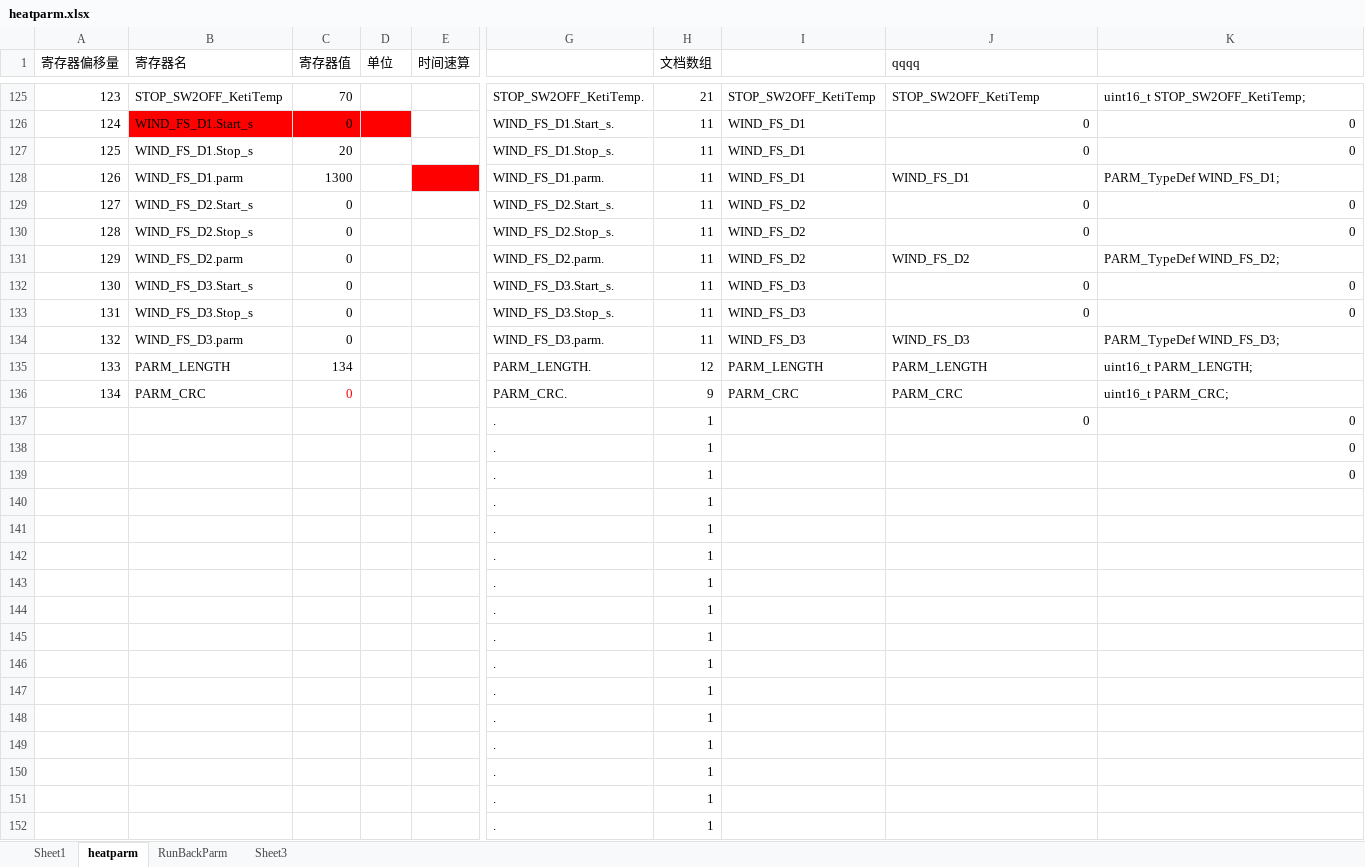
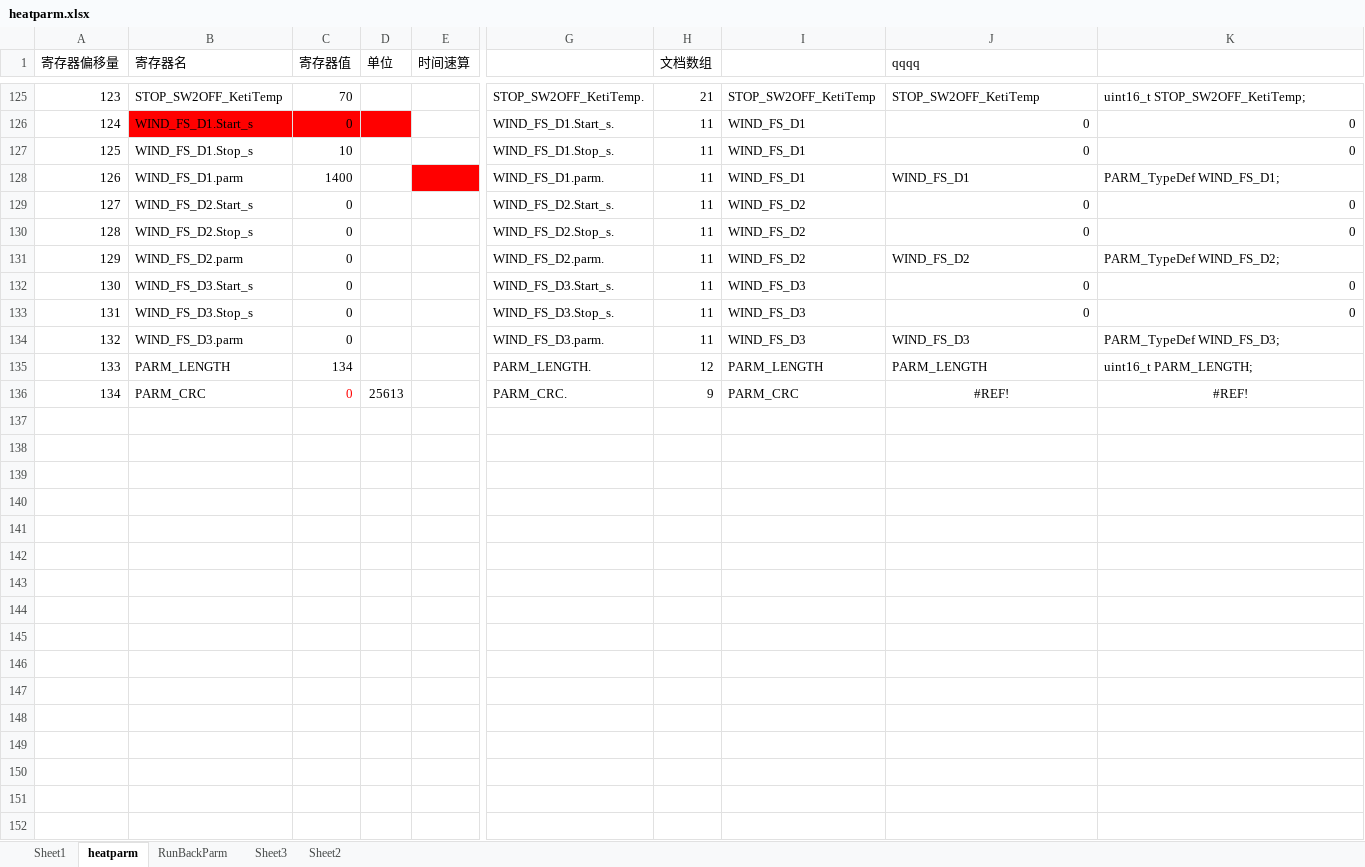
Before and after one commit to coolthng/heat_proj, an Excel workbook: PC_GuiDemo/heatparm.xlsx, sheet heatparm, drawn as a sheet; only a part is shown, gaps mark what is left out; values as stored, in another font and other column widths than the file's, no borders; rows hold the shown columns only; the diff names each change by its address in the sheet, - before the commit and + after, or states it on an @@ line.

```diff
--- a/PC_GuiDemo/heatparm.xlsx (sheet heatparm)
+++ b/PC_GuiDemo/heatparm.xlsx (sheet heatparm)
+sheet tab: Sheet2
-C127 (寄存器值): 20
+C127 (寄存器值): 10
-C128 (寄存器值): 1300
+C128 (寄存器值): 1400
-D136 (单位): (empty)
+D136 (单位): 25613
-J136 (qqqq): PARM_CRC
+J136 (qqqq): #REF!
-J136:K136 alignment: left
+J136:K136 alignment: center
-K136: uint16_t PARM_CRC;
+K136: #REF!
-row 137:  |  |  |  |  | . | 1 |  | 0 | 0
-row 138:  |  |  |  |  | . | 1 |  |  | 0
-row 139:  |  |  |  |  | . | 1 |  |  | 0
-row 140:  |  |  |  |  | . | 1
-row 141:  |  |  |  |  | . | 1
-row 142:  |  |  |  |  | . | 1
-row 143:  |  |  |  |  | . | 1
-row 144:  |  |  |  |  | . | 1
-row 145:  |  |  |  |  | . | 1
-row 146:  |  |  |  |  | . | 1
-row 147:  |  |  |  |  | . | 1
-row 148:  |  |  |  |  | . | 1
-row 149:  |  |  |  |  | . | 1
-row 150:  |  |  |  |  | . | 1
-row 151:  |  |  |  |  | . | 1
-row 152:  |  |  |  |  | . | 1
```
Also changed, not shown: sheet Sheet3, formulas that keep their value, 12 other files.
